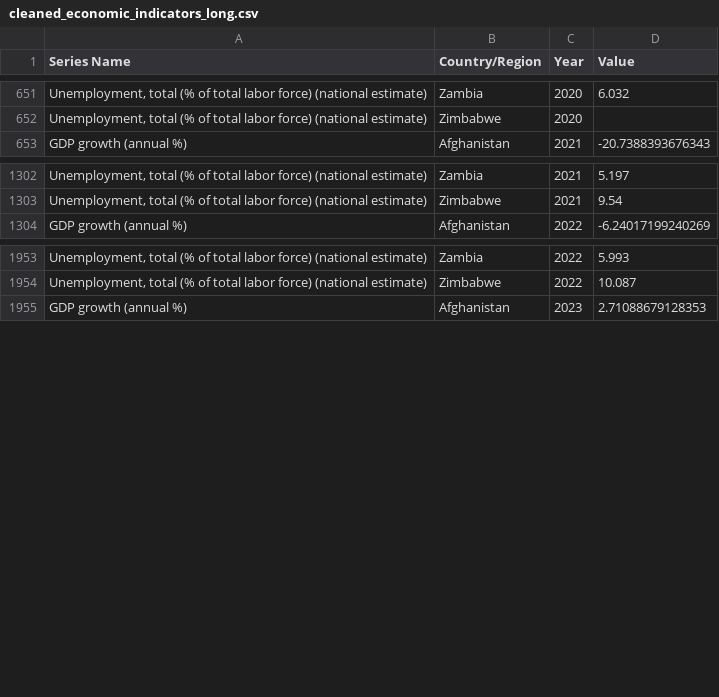
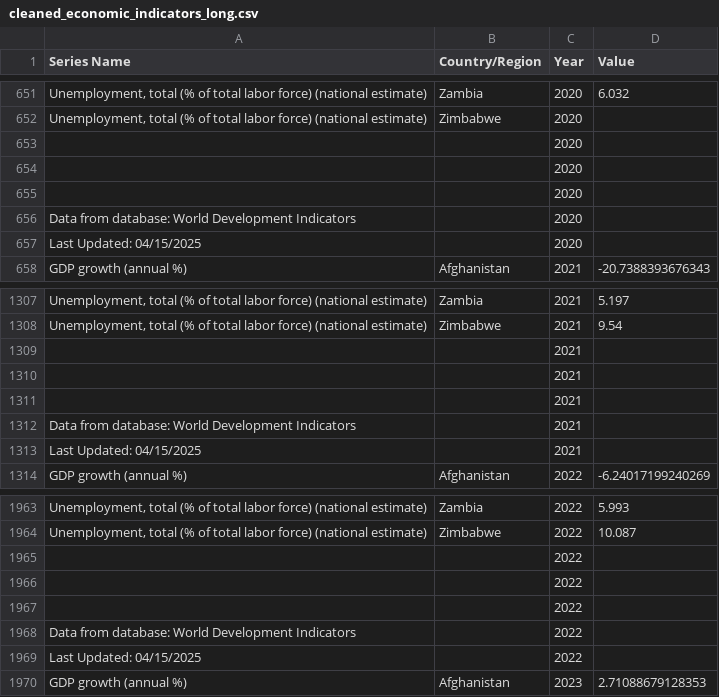
Before and after one commit to GeoDorn/DataVisCoursework, a CSV file: data/cleaned/cleaned_economic_indicators_long.csv, drawn as a sheet; only a part is shown, gaps mark what is left out; the diff covers the shown part only; the diff names each change by its address in the sheet, - before the commit and + after, or states it on an @@ line.

Commit message:
Clean and Merge Fixed to remove olympics

```diff
--- a/data/cleaned/cleaned_economic_indicators_long.csv
+++ b/data/cleaned/cleaned_economic_indicators_long.csv
+row 653:  |  | 2020
+row 654:  |  | 2020
+row 655:  |  | 2020
+row 656: Data from database: World Development Indicators |  | 2020
+row 657: Last Updated: 04/15/2025 |  | 2020
+row 1309:  |  | 2021
+row 1310:  |  | 2021
+row 1311:  |  | 2021
+row 1312: Data from database: World Development Indicators |  | 2021
+row 1313: Last Updated: 04/15/2025 |  | 2021
+row 1965:  |  | 2022
+row 1966:  |  | 2022
+row 1967:  |  | 2022
+row 1968: Data from database: World Development Indicators |  | 2022
+row 1969: Last Updated: 04/15/2025 |  | 2022
```
Also changed, not shown: 5 added rows elsewhere in this file, 4 other files.
